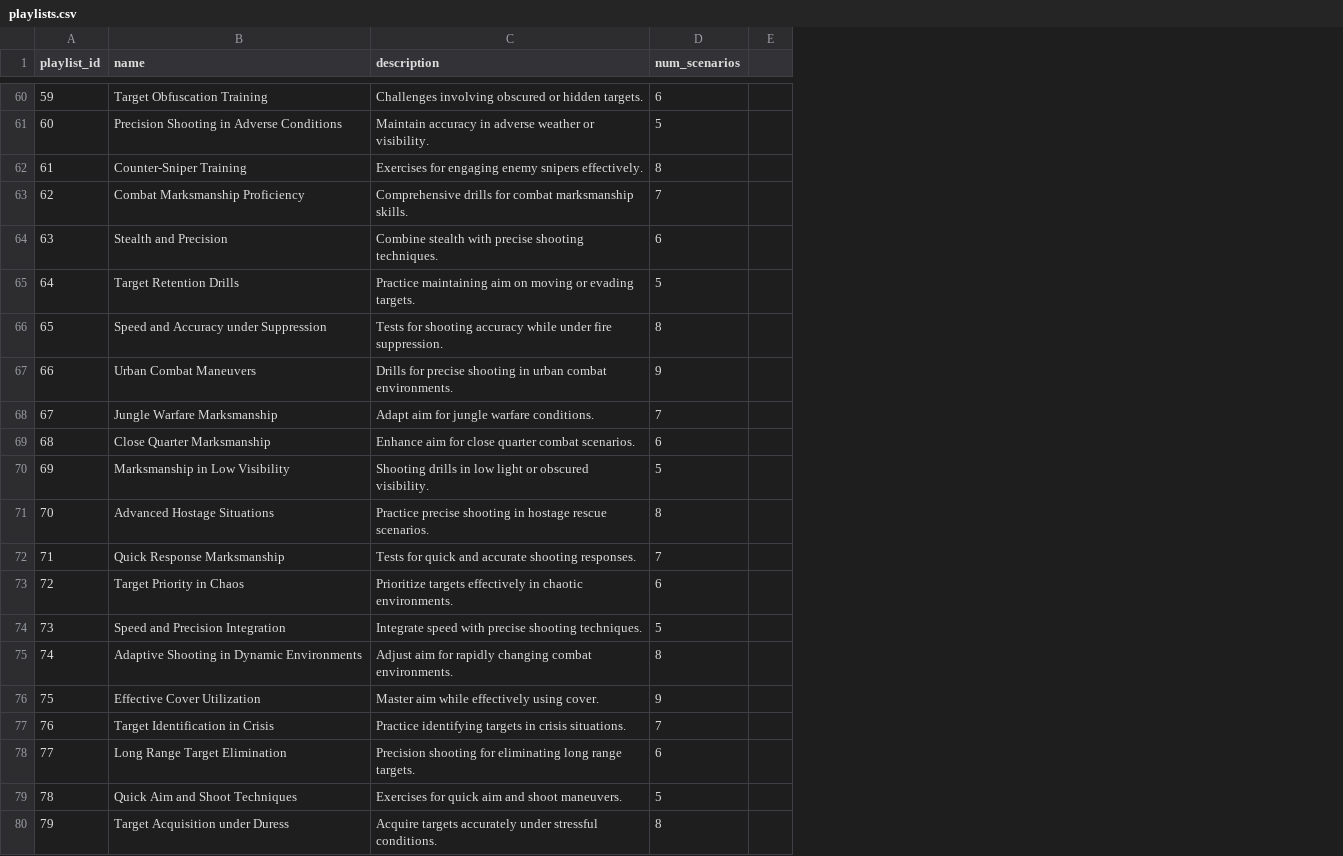
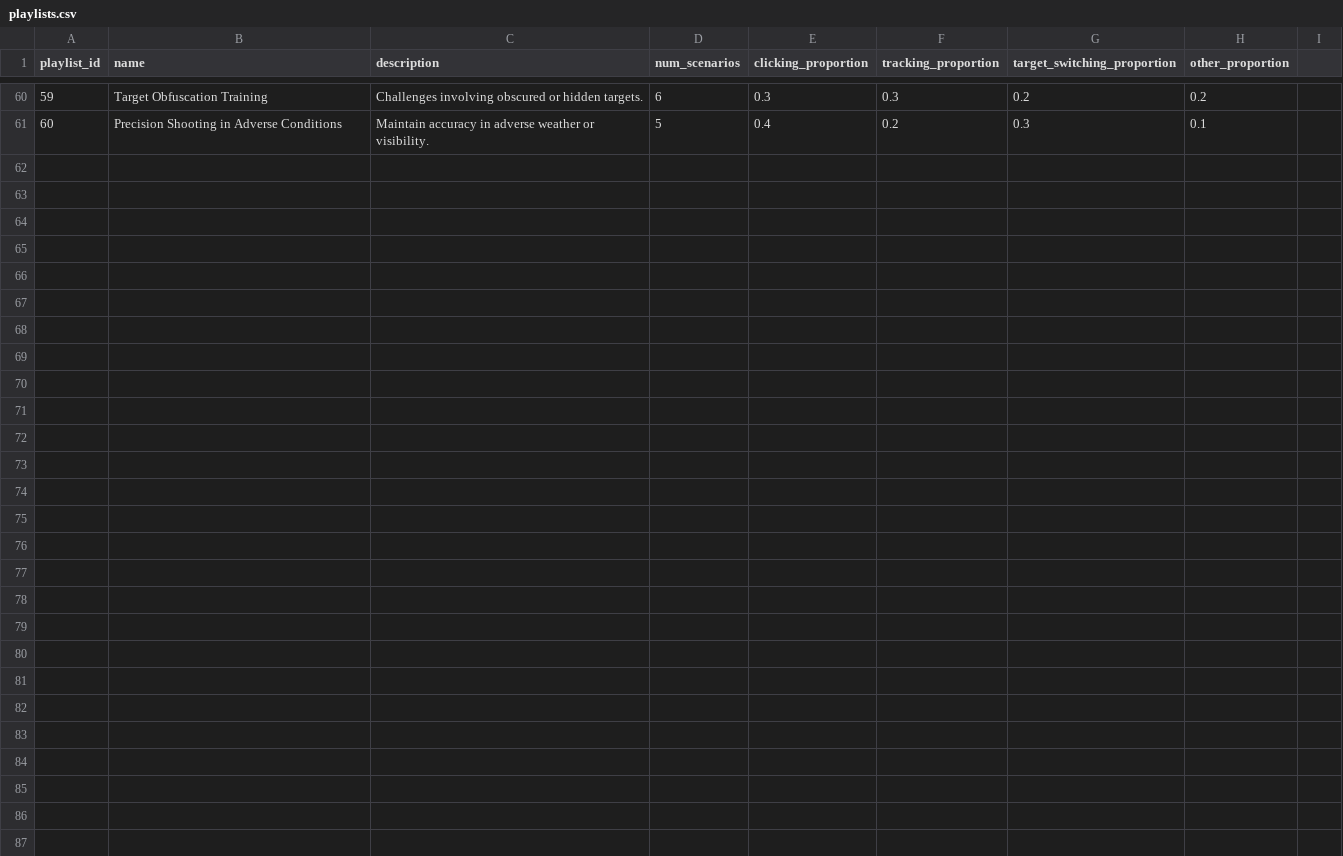
Before and after one commit to gagefulwood/routine_generator, a CSV file: csv_files/playlists.csv, drawn as a sheet; only a part is shown, gaps mark what is left out; removed rows and columns are numbered as before the commit, all else as after; the diff covers the shown part only; the diff names each change by its address in the sheet, - before the commit and + after, or states it on an @@ line.

```diff
--- a/csv_files/playlists.csv
+++ b/csv_files/playlists.csv
-column E, empty
+column E (clicking_proportion), rows 60-61: 0.3 | 0.4
+column F (tracking_proportion), rows 60-61: 0.3 | 0.2
+column G (target_switching_proportion), rows 60-61: 0.2 | 0.3
+column H (other_proportion), rows 60-61: 0.2 | 0.1
+column I, empty
-row 62: 61 | Counter-Sniper Training | Exercises for engaging enemy snipers effectively. | 8
-row 63: 62 | Combat Marksmanship Proficiency | Comprehensive drills for combat marksmanship skills. | 7
-row 64: 63 | Stealth and Precision | Combine stealth with precise shooting techniques. | 6
-row 65: 64 | Target Retention Drills | Practice maintaining aim on moving or evading targets. | 5
-row 66: 65 | Speed and Accuracy under Suppression | Tests for shooting accuracy while under fire suppression. | 8
-row 67: 66 | Urban Combat Maneuvers | Drills for precise shooting in urban combat environments. | 9
-row 68: 67 | Jungle Warfare Marksmanship | Adapt aim for jungle warfare conditions. | 7
-row 69: 68 | Close Quarter Marksmanship | Enhance aim for close quarter combat scenarios. | 6
-row 70: 69 | Marksmanship in Low Visibility | Shooting drills in low light or obscured visibility. | 5
-row 71: 70 | Advanced Hostage Situations | Practice precise shooting in hostage rescue scenarios. | 8
-row 72: 71 | Quick Response Marksmanship | Tests for quick and accurate shooting responses. | 7
-row 73: 72 | Target Priority in Chaos | Prioritize targets effectively in chaotic environments. | 6
-row 74: 73 | Speed and Precision Integration | Integrate speed with precise shooting techniques. | 5
-row 75: 74 | Adaptive Shooting in Dynamic Environments | Adjust aim for rapidly changing combat environments. | 8
-row 76: 75 | Effective Cover Utilization | Master aim while effectively using cover. | 9
-row 77: 76 | Target Identification in Crisis | Practice identifying targets in crisis situations. | 7
-row 78: 77 | Long Range Target Elimination | Precision shooting for eliminating long range targets. | 6
-row 79: 78 | Quick Aim and Shoot Techniques | Exercises for quick aim and shoot maneuvers. | 5
-row 80: 79 | Target Acquisition under Duress | Acquire targets accurately under stressful conditions. | 8
```
Also changed, not shown: 21 removed rows elsewhere in this file, 8 other files.
